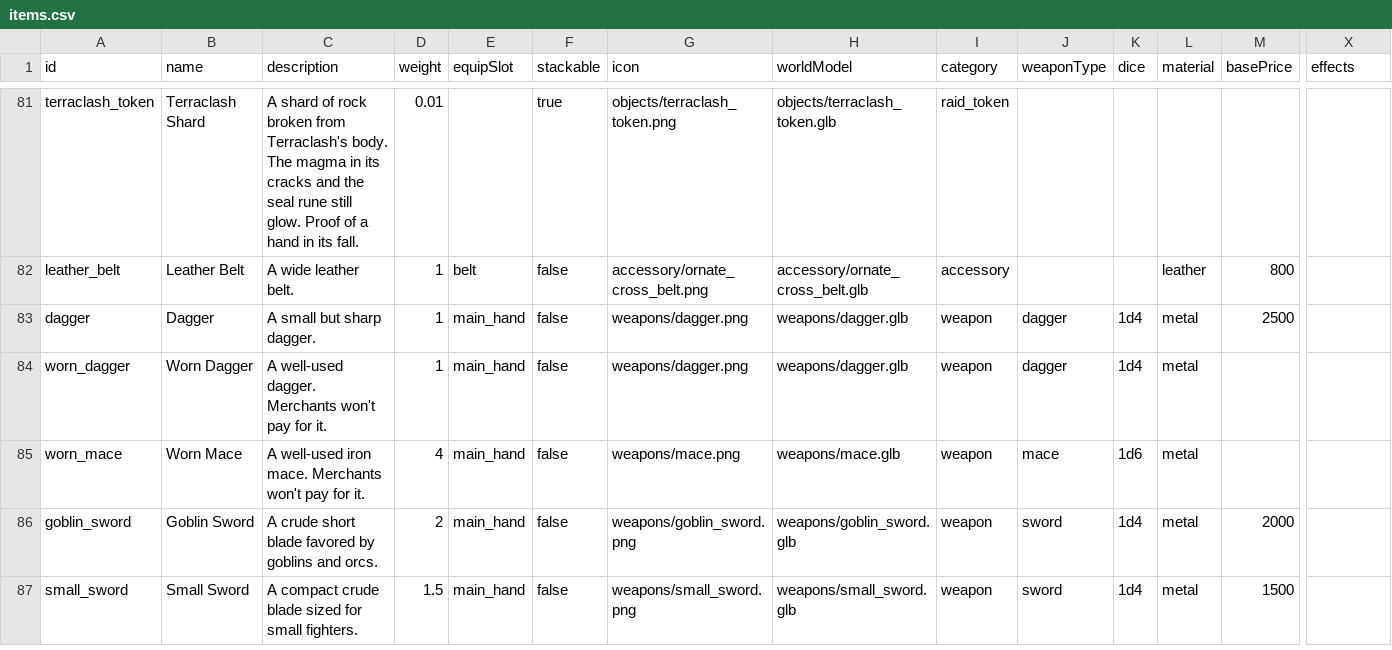
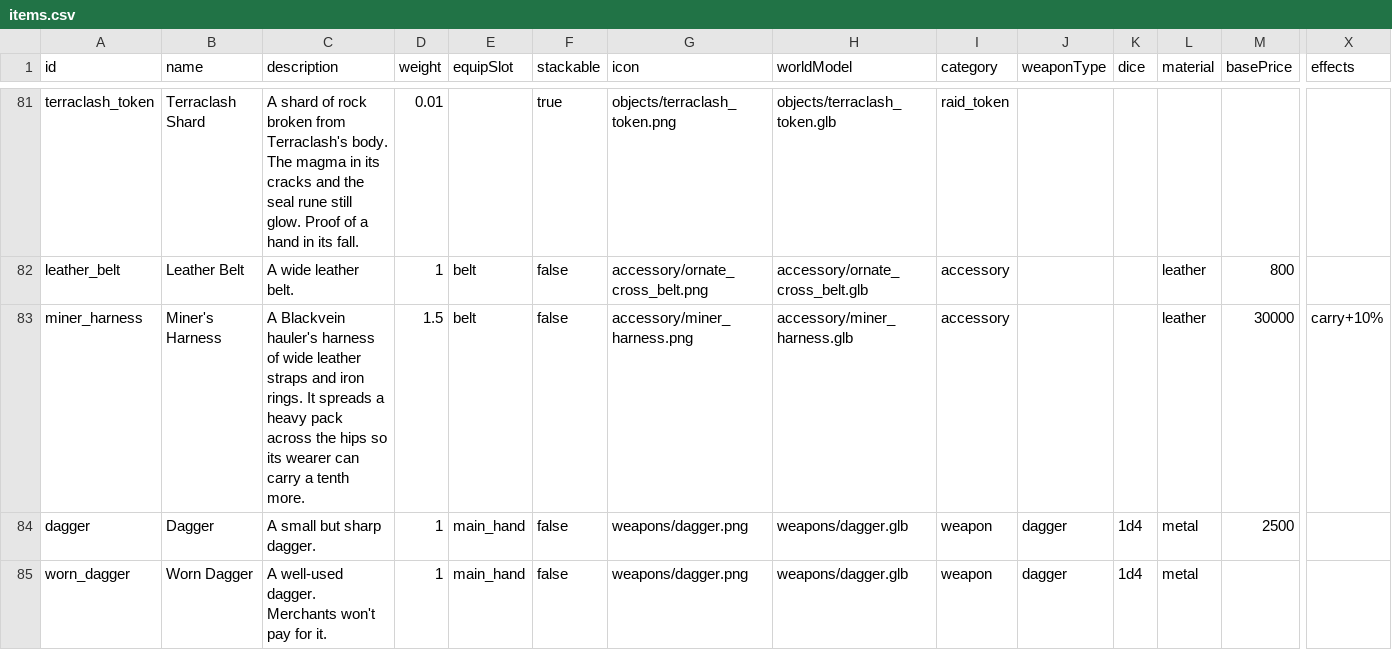
Before and after one commit to Julian-adv/OpenMMO, a CSV file: data-src/items.csv, drawn as a sheet; only a part is shown, gaps mark what is left out; the shorter side is filled out with more unchanged rows; rows hold the shown columns only; the diff names each change by its address in the sheet, - before the commit and + after, or states it on an @@ line.

```diff
--- a/data-src/items.csv
+++ b/data-src/items.csv
+row 83: miner_harness | Miner's Harness | A Blackvein hauler's harness of wide leather straps and iron rings. It spreads a heavy pack across the hips so its wearer can carry a tenth more. | 1.5 | belt | false | accessory/miner_harness.png | accessory/miner_harness.glb | accessory |  |  | leather | 30000 | carry+10%
```
Also changed, not shown: data-src/monsters.csv, 25 other files.
